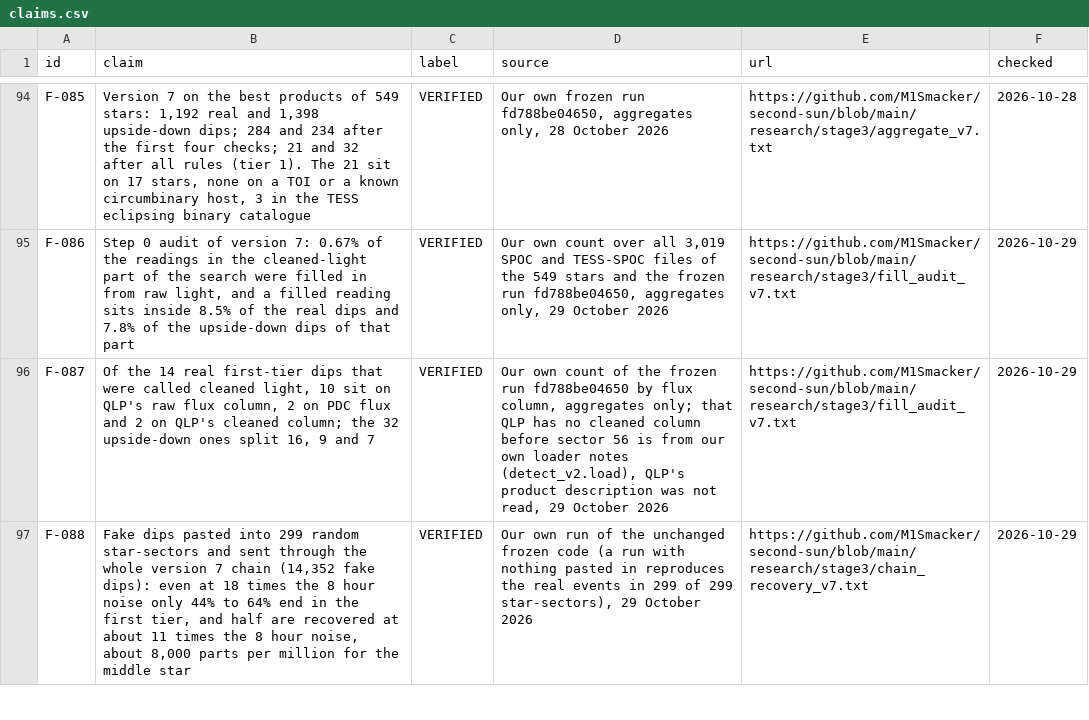
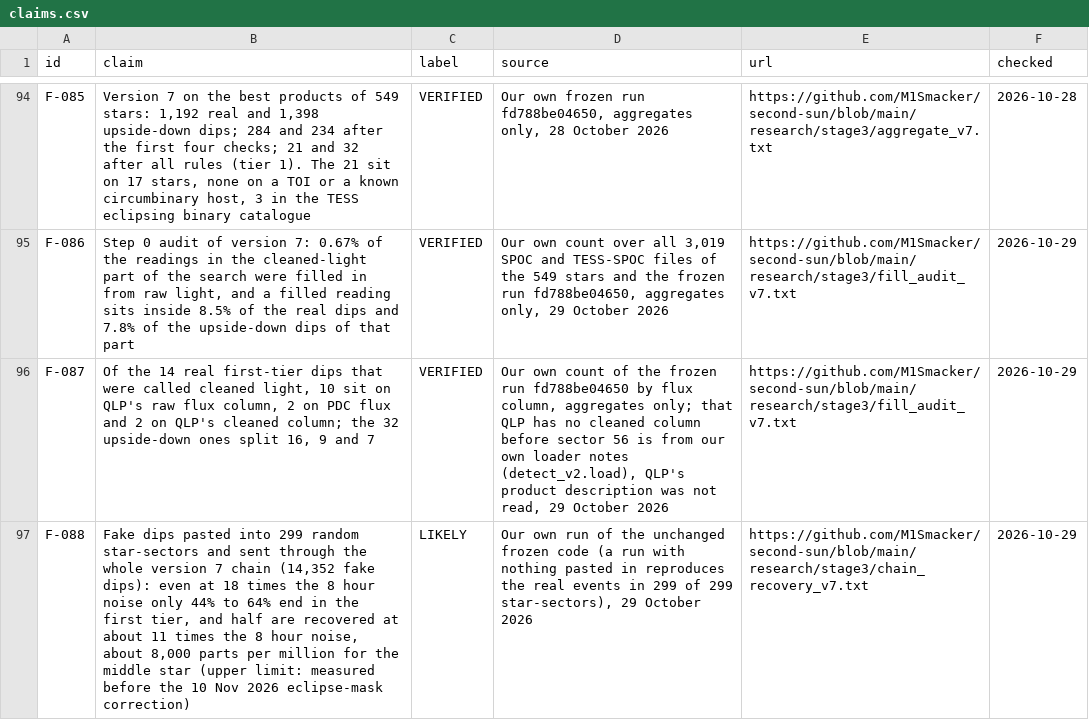
Before and after one commit to M1Smacker/second-sun, a CSV file: book/data/claims.csv, drawn as a sheet; only a part is shown, gaps mark what is left out; the diff covers the shown part only; the diff names each change by its address in the sheet, - before the commit and + after, or states it on an @@ line.

```diff
--- a/book/data/claims.csv
+++ b/book/data/claims.csv
-B97 (claim): …middle star
+B97 (claim): …middle star (upper limit: measured before the 10 Nov 2026 eclipse-mask correction)
-C97 (label): VERIFIED
+C97 (label): LIKELY
```
Also changed, not shown: 8 edited cells elsewhere in this file, 18 other files.
